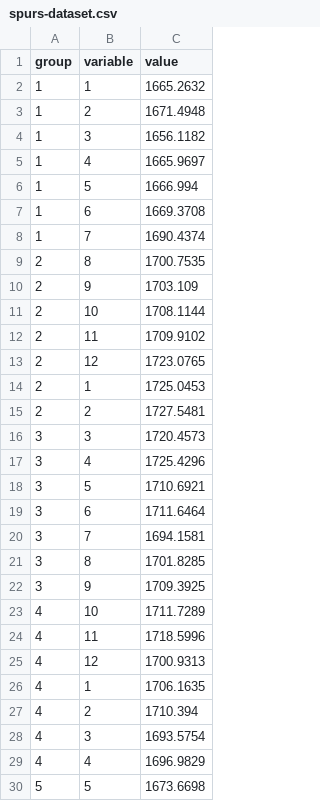
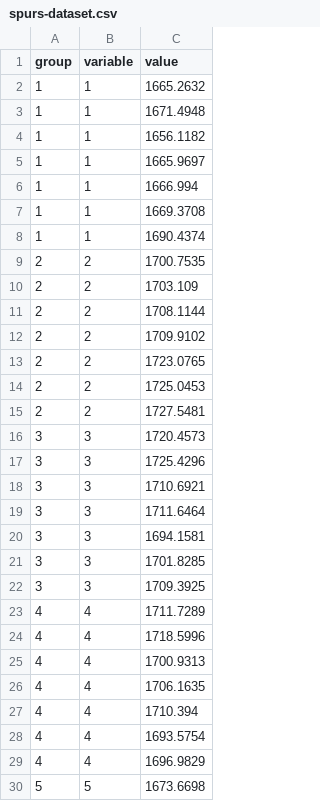
Before and after one commit to gabyrgonz/gabyrgonz.github.io, a CSV file: spurs-dataset.csv, drawn as a sheet; only a part is shown; the diff covers the shown part only.

Commit message:
Update spurs-dataset.csv

```diff
--- a/spurs-dataset.csv
+++ b/spurs-dataset.csv
@@ -2,28 +2,28 @@ group,variable,value
 1,1,1665.2632
-1,2,1671.4948
-1,3,1656.1182
-1,4,1665.9697
-1,5,1666.994
-1,6,1669.3708
-1,7,1690.4374
-2,8,1700.7535
-2,9,1703.109
-2,10,1708.1144
-2,11,1709.9102
-2,12,1723.0765
-2,1,1725.0453
+1,1,1671.4948
+1,1,1656.1182
+1,1,1665.9697
+1,1,1666.994
+1,1,1669.3708
+1,1,1690.4374
+2,2,1700.7535
+2,2,1703.109
+2,2,1708.1144
+2,2,1709.9102
+2,2,1723.0765
+2,2,1725.0453
 2,2,1727.5481
 3,3,1720.4573
-3,4,1725.4296
-3,5,1710.6921
-3,6,1711.6464
-3,7,1694.1581
-3,8,1701.8285
-3,9,1709.3925
-4,10,1711.7289
-4,11,1718.5996
-4,12,1700.9313
-4,1,1706.1635
-4,2,1710.394
-4,3,1693.5754
+3,3,1725.4296
+3,3,1710.6921
+3,3,1711.6464
+3,3,1694.1581
+3,3,1701.8285
+3,3,1709.3925
+4,4,1711.7289
+4,4,1718.5996
+4,4,1700.9313
+4,4,1706.1635
+4,4,1710.394
+4,4,1693.5754
 4,4,1696.9829
```
Also changed, not shown: 47 edited cells elsewhere in this file.
